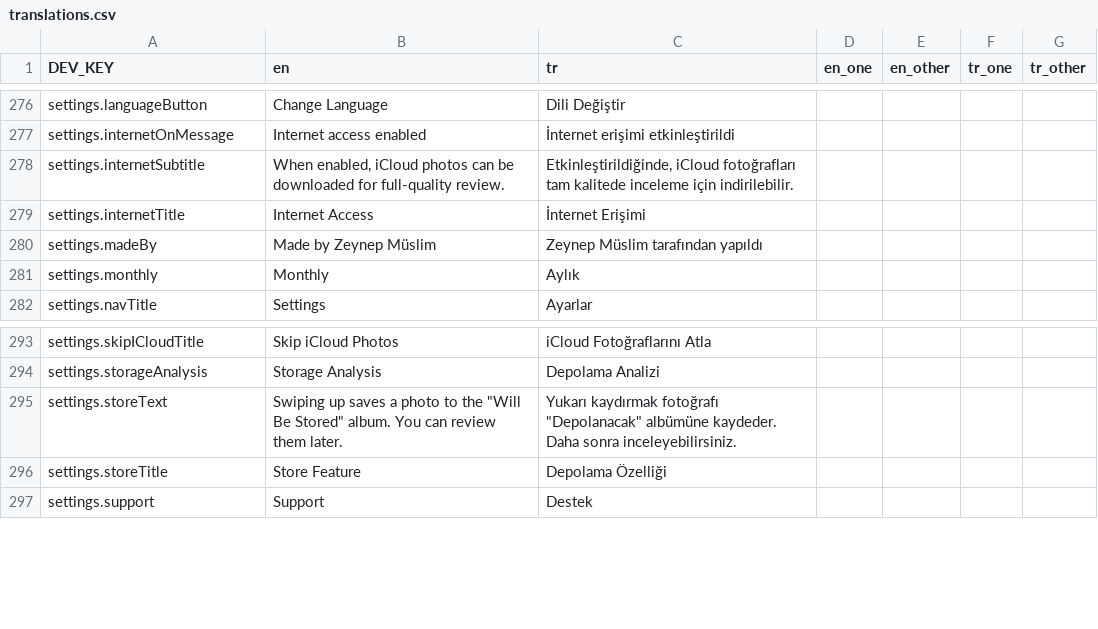
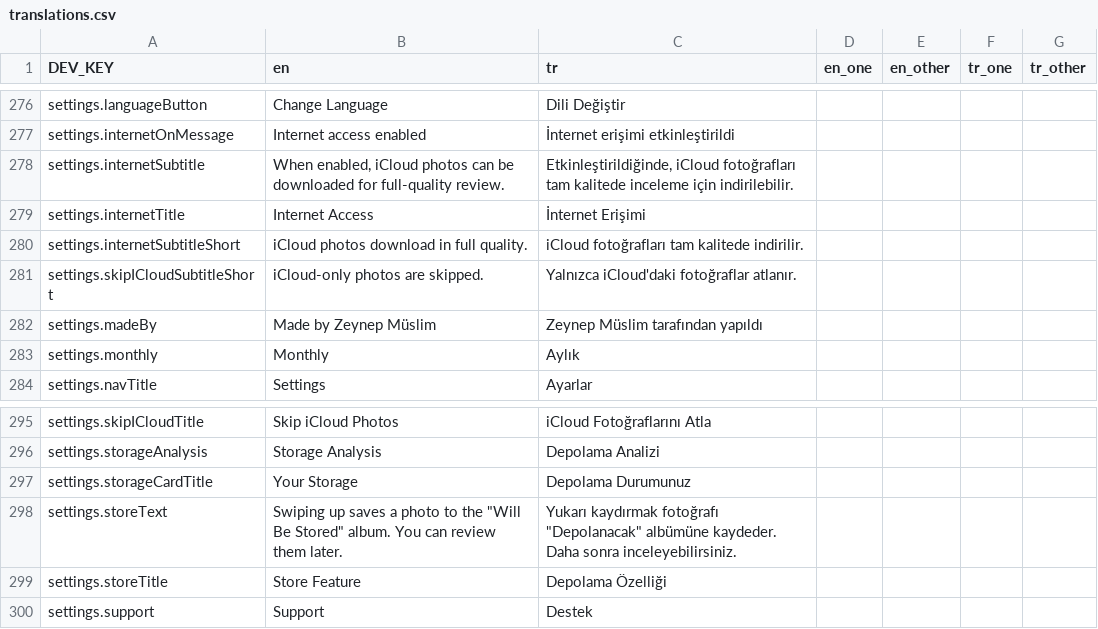
Before and after one commit to zeynepmuslim/secure-photo-cleaner-app, a CSV file: Localization/translations.csv, drawn as a sheet; only a part is shown, gaps mark what is left out.

Commit message:
feat: duo split layouts for settings
Settings splits at the fold on the Duo's inner display: two panes held
sideways, a raised half over a scrolling base upright. Adds grouped rows,
impact tiles, a support card and a progressive blur, reads the version
from the bundle, and pins content to the safe area.

```diff
--- a/Localization/translations.csv
+++ b/Localization/translations.csv
@@ -279,2 +279,4 @@ settings.internetSubtitle;When enabled, iCloud photos can be downloaded for full
 settings.internetTitle;Internet Access;İnternet Erişimi;;;;
+settings.internetSubtitleShort;iCloud photos download in full quality.;iCloud fotoğrafları tam kalitede indirilir.;;;;
+settings.skipICloudSubtitleShort;iCloud-only photos are skipped.;Yalnızca iCloud'daki fotoğraflar atlanır.;;;;
 settings.madeBy;Made by Zeynep Müslim;Zeynep Müslim tarafından yapıldı;;;;
@@ -294,2 +296,3 @@ settings.skipICloudTitle;Skip iCloud Photos;iCloud Fotoğraflarını Atla;;;;
 settings.storageAnalysis;Storage Analysis;Depolama Analizi;;;;
+settings.storageCardTitle;Your Storage;Depolama Durumunuz;;;;
 settings.storeText;"Swiping up saves a photo to the ""Will Be Stored"" album. You can review them later.";"Yukarı kaydırmak fotoğrafı ""Depolanacak"" albümüne kaydeder. Daha sonra inceleyebilirsiniz.";;;;
```
Also changed, not shown: 8 other files.
